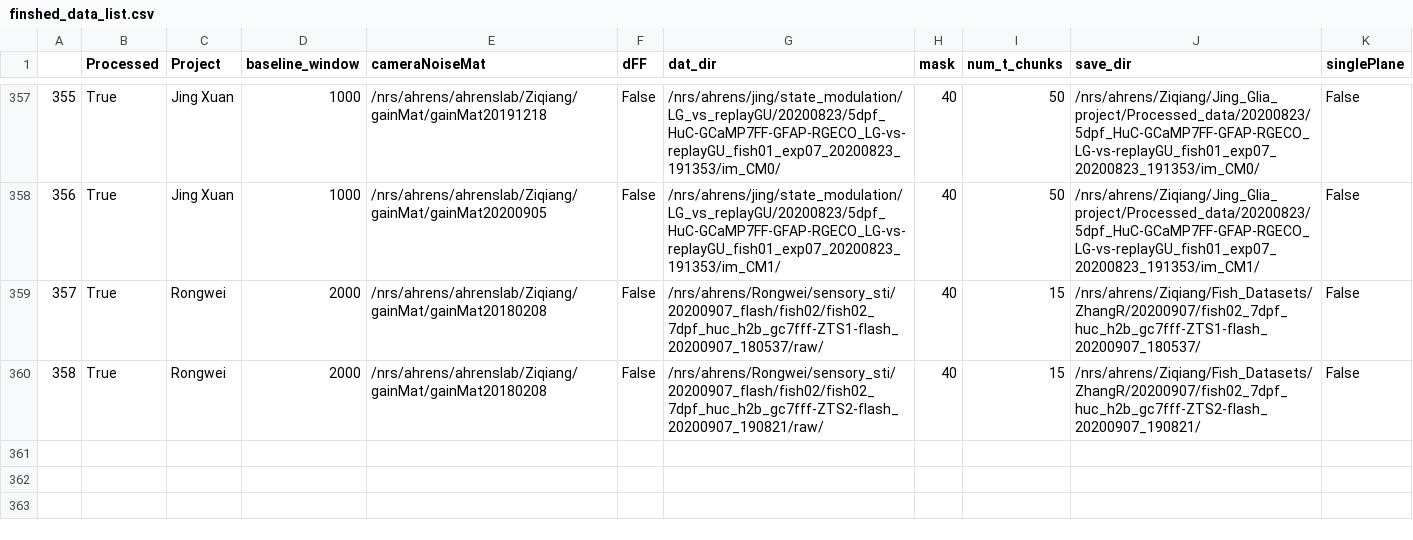
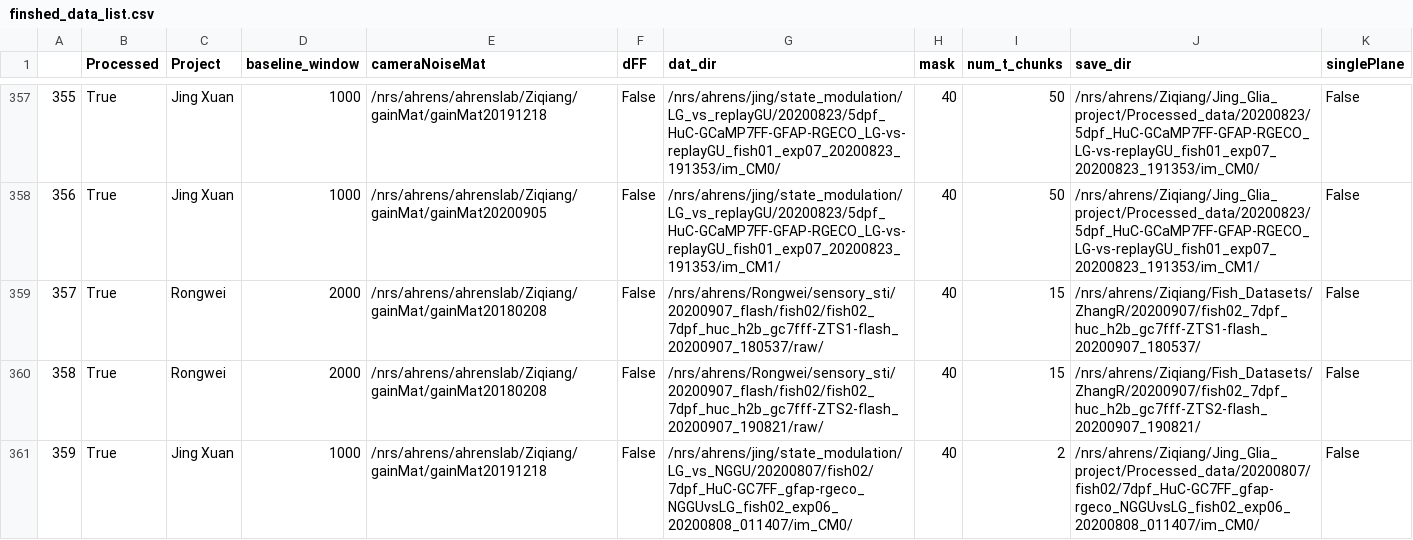
Before and after one commit to zqwei/Ahrenslab_data_processing, a CSV file: finshed_data_list.csv, drawn as a sheet; only a part is shown, gaps mark what is left out.

```diff
--- a/finshed_data_list.csv
+++ b/finshed_data_list.csv
@@ -360 +360,2 @@
 358,True,Rongwei,2000,/nrs/ahrens/ahrenslab/Ziqiang/gainMat/gainMat20180208,False,/nrs/ahrens/Rongwei/sensory_sti/20200907_flash/fish02/fish02_7dpf_huc_h2b_gc7fff-ZTS2-flash_20200907_190821/raw/,40,15,/nrs/ahrens/Ziqiang/Fish_Datasets/ZhangR/20200907/fish02_7dpf_huc_h2b_gc7fff-ZTS2-flash_20200907_190821/,False
+359,True,Jing Xuan,1000,/nrs/ahrens/ahrenslab/Ziqiang/gainMat/gainMat20191218,False,/nrs/ahrens/jing/state_modulation/LG_vs_NGGU/20200807/fish02/7dpf_HuC-GC7FF_gfap-rgeco_NGGUvsLG_fish02_exp06_20200808_011407/im_CM0/,40,2,/nrs/ahrens/Ziqiang/Jing_Glia_project/Processed_data/20200807/fish02/7dpf_HuC-GC7FF_gfap-rgeco_NGGUvsLG_fish02_exp06_20200808_011407/im_CM0/,False
```
Also changed, not shown: data_list.csv.
